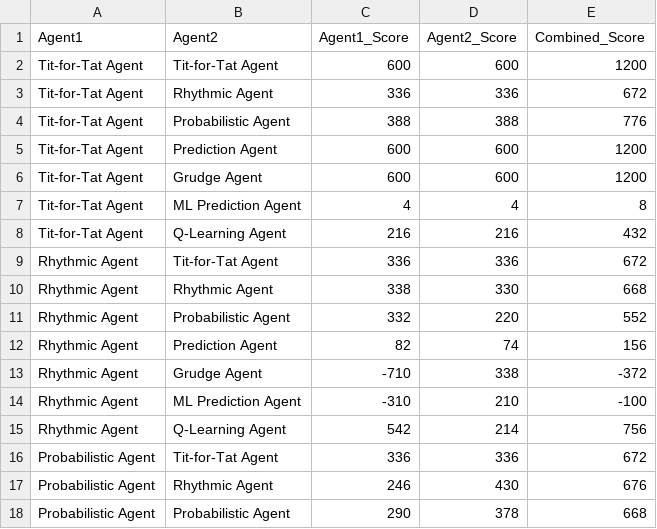
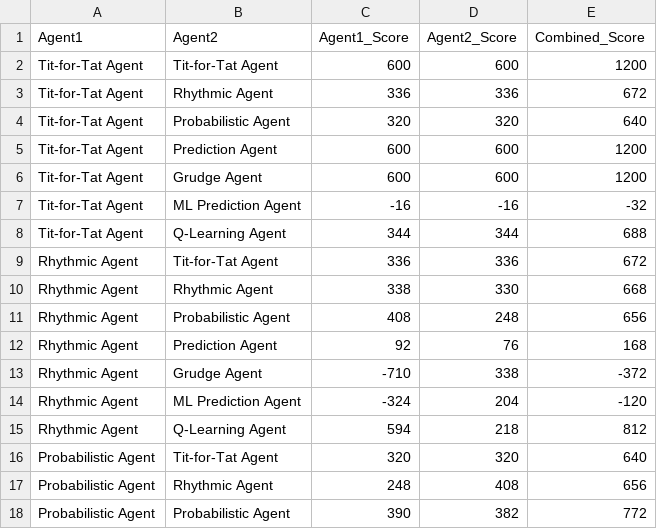
Before and after one commit to pmarshall7516/prisoners-dilemma-final-project, a CSV file: sim_logs/pairwise_metrics_subset.csv, drawn as a sheet; only a part is shown; the diff covers the shown part only.

```diff
--- a/sim_logs/pairwise_metrics_subset.csv
+++ b/sim_logs/pairwise_metrics_subset.csv
@@ -3,16 +3,16 @@ Tit-for-Tat Agent,Tit-for-Tat Agent,600,600,1200
 Tit-for-Tat Agent,Rhythmic Agent,336,336,672
-Tit-for-Tat Agent,Probabilistic Agent,388,388,776
+Tit-for-Tat Agent,Probabilistic Agent,320,320,640
 Tit-for-Tat Agent,Prediction Agent,600,600,1200
 Tit-for-Tat Agent,Grudge Agent,600,600,1200
-Tit-for-Tat Agent,ML Prediction Agent,4,4,8
-Tit-for-Tat Agent,Q-Learning Agent,216,216,432
+Tit-for-Tat Agent,ML Prediction Agent,-16,-16,-32
+Tit-for-Tat Agent,Q-Learning Agent,344,344,688
 Rhythmic Agent,Tit-for-Tat Agent,336,336,672
 Rhythmic Agent,Rhythmic Agent,338,330,668
-Rhythmic Agent,Probabilistic Agent,332,220,552
-Rhythmic Agent,Prediction Agent,82,74,156
+Rhythmic Agent,Probabilistic Agent,408,248,656
+Rhythmic Agent,Prediction Agent,92,76,168
 Rhythmic Agent,Grudge Agent,-710,338,-372
-Rhythmic Agent,ML Prediction Agent,-310,210,-100
-Rhythmic Agent,Q-Learning Agent,542,214,756
-Probabilistic Agent,Tit-for-Tat Agent,336,336,672
-Probabilistic Agent,Rhythmic Agent,246,430,676
-Probabilistic Agent,Probabilistic Agent,290,378,668
+Rhythmic Agent,ML Prediction Agent,-324,204,-120
+Rhythmic Agent,Q-Learning Agent,594,218,812
+Probabilistic Agent,Tit-for-Tat Agent,320,320,640
+Probabilistic Agent,Rhythmic Agent,248,408,656
+Probabilistic Agent,Probabilistic Agent,390,382,772
```
Also changed, not shown: 69 edited cells elsewhere in this file, sim_logs/agent_metrics_subset.csv, 5 other files.
